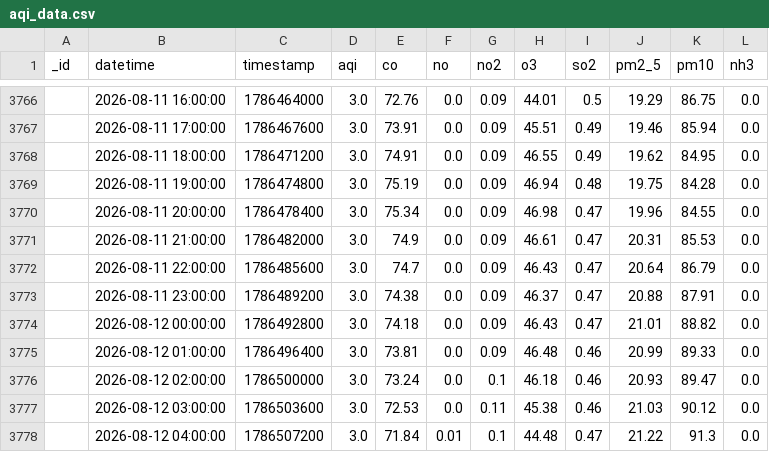
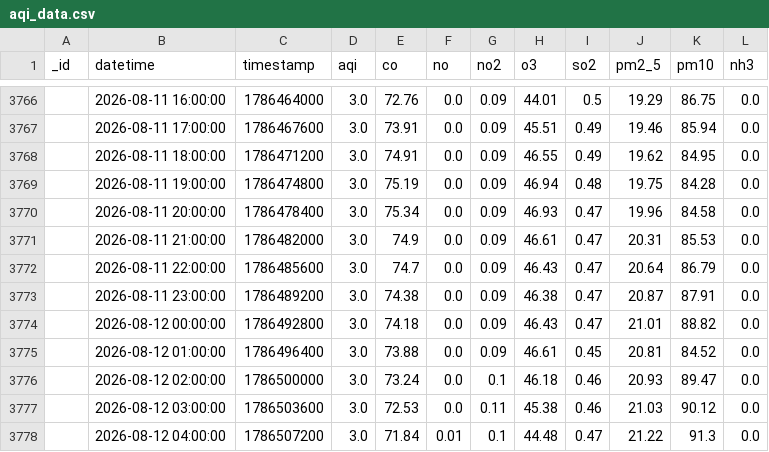
Before and after one commit to Uzicodr/AQI-Predictor-End-to-End-ML-Pipeline-, a CSV file: data/aqi_data.csv, drawn as a sheet; only a part is shown, gaps mark what is left out; the diff covers the shown part only.

```diff
--- a/data/aqi_data.csv
+++ b/data/aqi_data.csv
@@ -3769,8 +3769,8 @@ _id,datetime,timestamp,aqi,co,no,no2,o3,so2,pm2_5,pm10,nh3
 ,2026-08-11 19:00:00,1786474800,3.0,75.19,0.0,0.09,46.94,0.48,19.75,84.28,0.0
-,2026-08-11 20:00:00,1786478400,3.0,75.34,0.0,0.09,46.98,0.47,19.96,84.55,0.0
+,2026-08-11 20:00:00,1786478400,3.0,75.34,0.0,0.09,46.93,0.47,19.96,84.58,0.0
 ,2026-08-11 21:00:00,1786482000,3.0,74.9,0.0,0.09,46.61,0.47,20.31,85.53,0.0
 ,2026-08-11 22:00:00,1786485600,3.0,74.7,0.0,0.09,46.43,0.47,20.64,86.79,0.0
-,2026-08-11 23:00:00,1786489200,3.0,74.38,0.0,0.09,46.37,0.47,20.88,87.91,0.0
+,2026-08-11 23:00:00,1786489200,3.0,74.38,0.0,0.09,46.38,0.47,20.87,87.91,0.0
 ,2026-08-12 00:00:00,1786492800,3.0,74.18,0.0,0.09,46.43,0.47,21.01,88.82,0.0
-,2026-08-12 01:00:00,1786496400,3.0,73.81,0.0,0.09,46.48,0.46,20.99,89.33,0.0
+,2026-08-12 01:00:00,1786496400,3.0,73.88,0.0,0.09,46.61,0.45,20.81,84.52,0.0
 ,2026-08-12 02:00:00,1786500000,3.0,73.24,0.0,0.1,46.18,0.46,20.93,89.47,0.0
```
Also changed, not shown: 4 added rows, 2 removed rows and 26 edited cells elsewhere in this file, data/aqi_features.csv.
